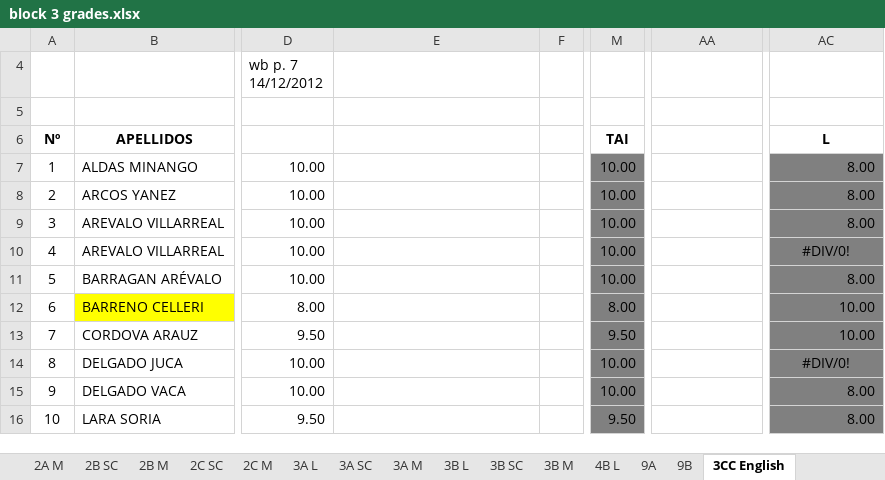
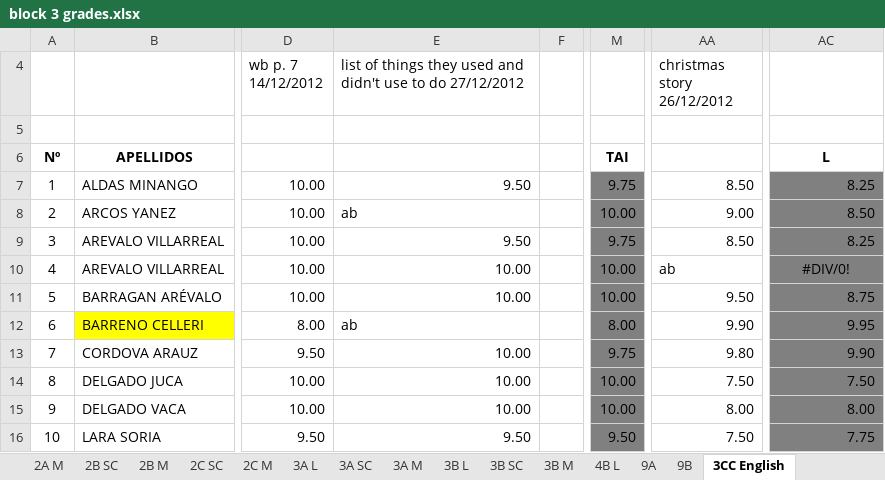
Before and after one commit to coolmaju/notas-12-13, an Excel workbook: block 3 grades.xlsx, sheet 3CC English, drawn as a sheet; only a part is shown, gaps mark what is left out; values as stored, in another font and other column widths than the file's, no borders; charts and pictures not drawn; the diff covers the shown part only; the diff names each change by its address in the sheet, - before the commit and + after, or states it on an @@ line.

```diff
--- a/block 3 grades.xlsx (sheet 3CC English)
+++ b/block 3 grades.xlsx (sheet 3CC English)
-E4: (empty)
+E4: list of things they used and didn't use to do 27/12/2012
-AA4: (empty)
+AA4: christmas story 26/12/2012
-E7: (empty)
+E7: 9.50
-M7: 10.00
+M7: 9.75
-AA7 (christmas story 26/12/2012): (empty)
+AA7 (christmas story 26/12/2012): 8.50
-AC7: 8.00
+AC7: 8.25
-E8: (empty)
+E8: ab
-AA8 (christmas story 26/12/2012): (empty)
+AA8 (christmas story 26/12/2012): 9.00
-AC8: 8.00
+AC8: 8.50
-E9: (empty)
+E9: 9.50
-M9: 10.00
+M9: 9.75
-AA9 (christmas story 26/12/2012): (empty)
+AA9 (christmas story 26/12/2012): 8.50
-AC9: 8.00
+AC9: 8.25
-E10:E11: (empty)
+E10:E11: 10.00
-AA10 (christmas story 26/12/2012): (empty)
+AA10 (christmas story 26/12/2012): ab
-AA11 (christmas story 26/12/2012): (empty)
+AA11 (christmas story 26/12/2012): 9.50
-AC11: 8.00
+AC11: 8.75
-E12: (empty)
+E12: ab
-AA12 (christmas story 26/12/2012): (empty)
+AA12 (christmas story 26/12/2012): 9.90
-AC12: 10.00
+AC12: 9.95
-E13:E15: (empty)
+E13:E15: 10.00
-M13: 9.50
+M13: 9.75
-AA13 (christmas story 26/12/2012): (empty)
+AA13 (christmas story 26/12/2012): 9.80
-AC13: 10.00
+AC13: 9.90
-AA14 (christmas story 26/12/2012): (empty)
+AA14 (christmas story 26/12/2012): 7.50
-AC14: #DIV/0!
+AC14: 7.50
-AC14 alignment: center
+AC14 alignment: right
-AA15 (christmas story 26/12/2012): (empty)
+AA15 (christmas story 26/12/2012): 8.00
-E16: (empty)
+E16: 9.50
-AA16 (christmas story 26/12/2012): (empty)
+AA16 (christmas story 26/12/2012): 7.50
-AC16: 8.00
+AC16: 7.75
```
Also changed, not shown: 23 edited cells elsewhere in this sheet, sheet 9A, sheet 9B, sheet 2C M, sheet 3A L, sheet 2B M, sheet 3A SC, formulas that keep their value, block 2 grades.xlsx.
